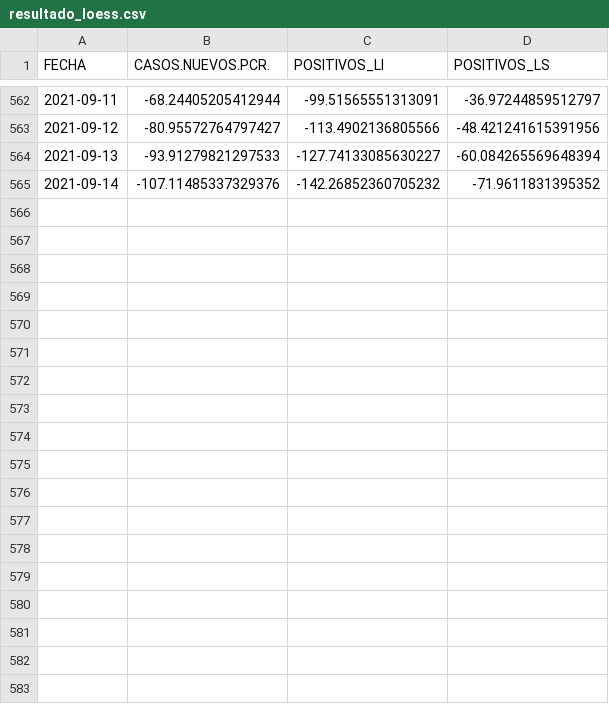
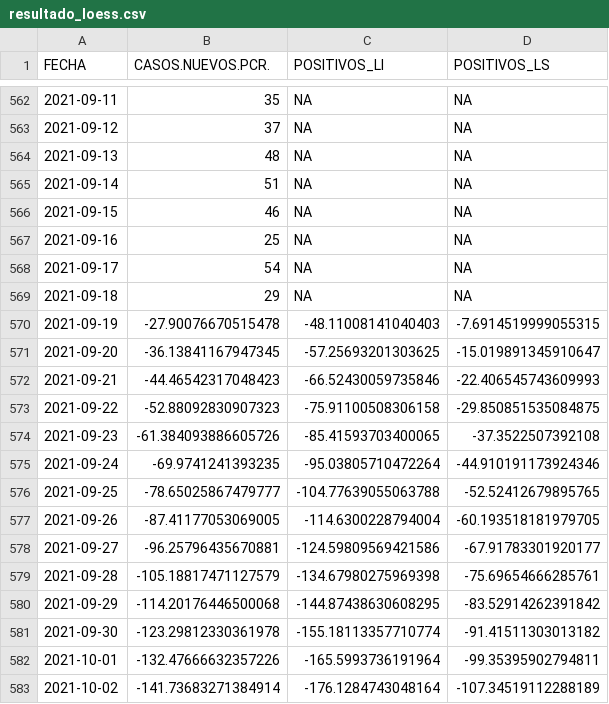
Before and after one commit to icane/covid19-rho, a CSV file: resultado_loess.csv, drawn as a sheet; only a part is shown, gaps mark what is left out; the diff covers the shown part only.

```diff
--- a/resultado_loess.csv
+++ b/resultado_loess.csv
@@ -562,4 +562,22 @@ FECHA,CASOS.NUEVOS.PCR.,POSITIVOS_LI,POSITIVOS_LS
-2021-09-11,-68.24405205412944,-99.51565551313091,-36.97244859512797
-2021-09-12,-80.95572764797427,-113.4902136805566,-48.421241615391956
-2021-09-13,-93.91279821297533,-127.74133085630227,-60.084265569648394
-2021-09-14,-107.11485337329376,-142.26852360705232,-71.9611831395352
+2021-09-11,35,NA,NA
+2021-09-12,37,NA,NA
+2021-09-13,48,NA,NA
+2021-09-14,51,NA,NA
+2021-09-15,46,NA,NA
+2021-09-16,25,NA,NA
+2021-09-17,54,NA,NA
+2021-09-18,29,NA,NA
+2021-09-19,-27.90076670515478,-48.11008141040403,-7.6914519999055315
+2021-09-20,-36.13841167947345,-57.25693201303625,-15.019891345910647
+2021-09-21,-44.46542317048423,-66.52430059735846,-22.406545743609993
+2021-09-22,-52.88092830907323,-75.91100508306158,-29.850851535084875
+2021-09-23,-61.384093886605726,-85.41593703400065,-37.3522507392108
+2021-09-24,-69.9741241393235,-95.03805710472264,-44.910191173924346
+2021-09-25,-78.65025867479777,-104.77639055063788,-52.52412679895765
+2021-09-26,-87.41177053069005,-114.6300228794004,-60.193518181979705
+2021-09-27,-96.25796435670881,-124.59809569421586,-67.91783301920177
+2021-09-28,-105.18817471127579,-134.67980275969398,-75.69654666285761
+2021-09-29,-114.20176446500068,-144.87438630608295,-83.52914262391842
+2021-09-30,-123.29812330361978,-155.18113357710774,-91.41511303013182
+2021-10-01,-132.47666632357226,-165.5993736191964,-99.35395902794811
+2021-10-02,-141.73683271384914,-176.1284743048164,-107.34519112288189
```
Also changed, not shown: 30 edited cells elsewhere in this file.
